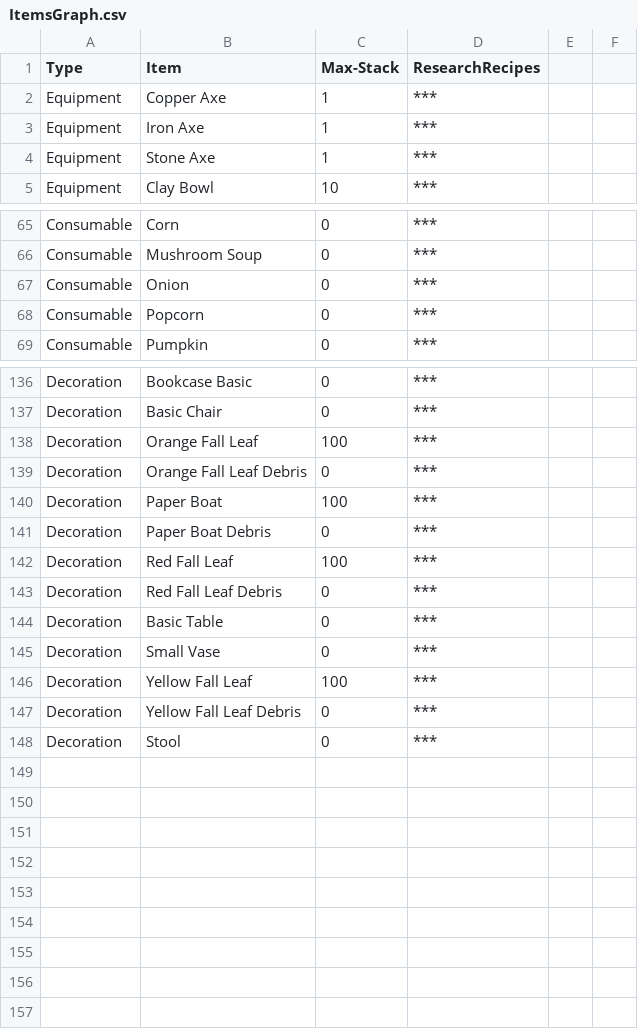
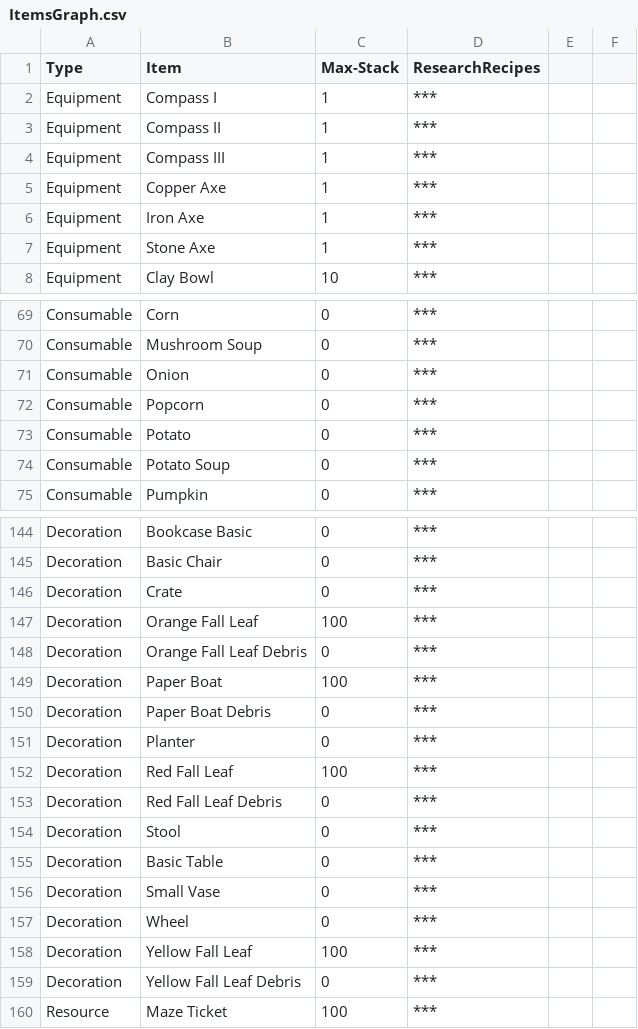
Before and after one commit to youwho42/A-look-into, a CSV file: Assets/ItemsGraph.csv, drawn as a sheet; only a part is shown, gaps mark what is left out; the diff covers the shown part only.

Commit message:
Mazes and stuff, about to autoload allItems...

```diff
--- a/Assets/ItemsGraph.csv
+++ b/Assets/ItemsGraph.csv
@@ -1,2 +1,5 @@
 Type, Item, Max-Stack, ResearchRecipes
+Equipment, Compass I, 1, ***
+Equipment, Compass II, 1, ***
+Equipment, Compass III, 1, ***
 Equipment, Copper Axe, 1, ***
@@ -68,2 +72,4 @@ Consumable, Onion, 0, ***
 Consumable, Popcorn, 0, ***
+Consumable, Potato, 0, ***
+Consumable, Potato Soup, 0, ***
 Consumable, Pumpkin, 0, ***
@@ -137,2 +145,3 @@ Decoration, Bookcase Basic, 0, ***
 Decoration, Basic Chair, 0, ***
+Decoration, Crate, 0, ***
 Decoration, Orange Fall Leaf, 100, ***
@@ -141,8 +150,11 @@ Decoration, Paper Boat, 100, ***
 Decoration, Paper Boat Debris, 0, ***
+Decoration, Planter, 0, ***
 Decoration, Red Fall Leaf, 100, ***
 Decoration, Red Fall Leaf Debris, 0, ***
+Decoration, Stool, 0, ***
 Decoration, Basic Table, 0, ***
 Decoration, Small Vase, 0, ***
+Decoration, Wheel, 0, ***
 Decoration, Yellow Fall Leaf, 100, ***
 Decoration, Yellow Fall Leaf Debris, 0, ***
-Decoration, Stool, 0, ***
+Resource, Maze Ticket, 100, ***
```
Also changed, not shown: 3 added rows and 7 edited cells elsewhere in this file, 55 other files.
